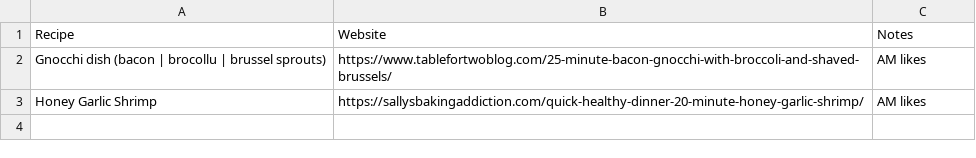
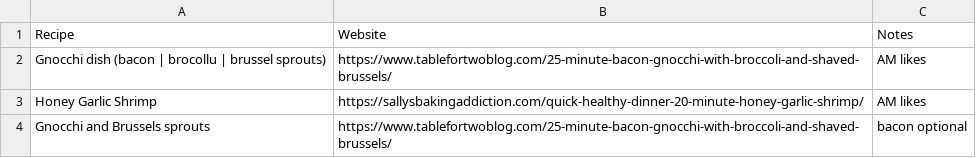
Before and after one commit to mleary/cooking_recipes, a CSV file: data.csv, drawn as a sheet; the diff names each change by its address in the sheet, - before the commit and + after, or states it on an @@ line.

Commit message:
Update data.csv

```diff
--- a/data.csv
+++ b/data.csv
+row 4: Gnocchi and Brussels sprouts | https://www.tablefortwoblog.com/25-minute-bacon-gnocchi-with-broccoli-and-shaved-brussels/ | bacon optional
```
